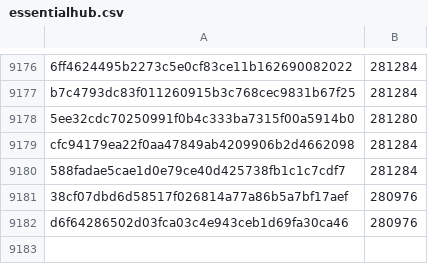
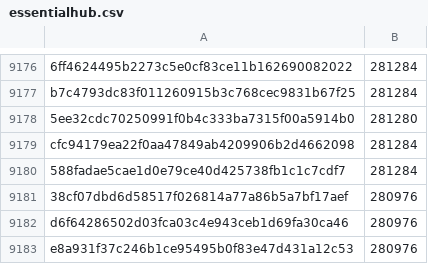
Before and after one commit to davelongdev/pybricks-micropython, a CSV file: essentialhub.csv, drawn as a sheet; only a part is shown, gaps mark what is left out; the diff names each change by its address in the sheet, - before the commit and + after, or states it on an @@ line.

Commit message:
essentialhub: Add e8a931f3: 280976 (+0).

```diff
--- a/essentialhub.csv
+++ b/essentialhub.csv
+row 9183: e8a931f37c246b1ce95495b0f83e47d431a12c53 | 280976
```
